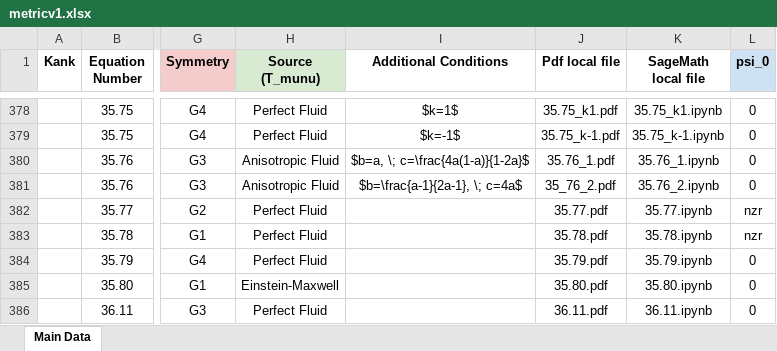
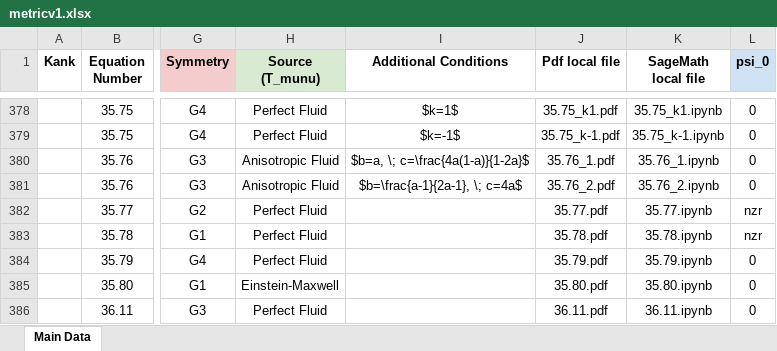
Before and after one commit to sudesb/metric-viewer, an Excel workbook: metricv1.xlsx, sheet Main Data, drawn as a sheet; only a part is shown, gaps mark what is left out; values as stored, in another font and other column widths than the file's, no borders; charts and pictures and conditional formats not drawn; the diff names each change by its address in the sheet, - before the commit and + after, or states it on an @@ line.

Commit message:
Add files via upload

```diff
--- a/metricv1.xlsx (sheet Main Data)
+++ b/metricv1.xlsx (sheet Main Data)
-J381 (Pdf local file): 35_76_2.pdf
+J381 (Pdf local file): 35.76_2.pdf
```
